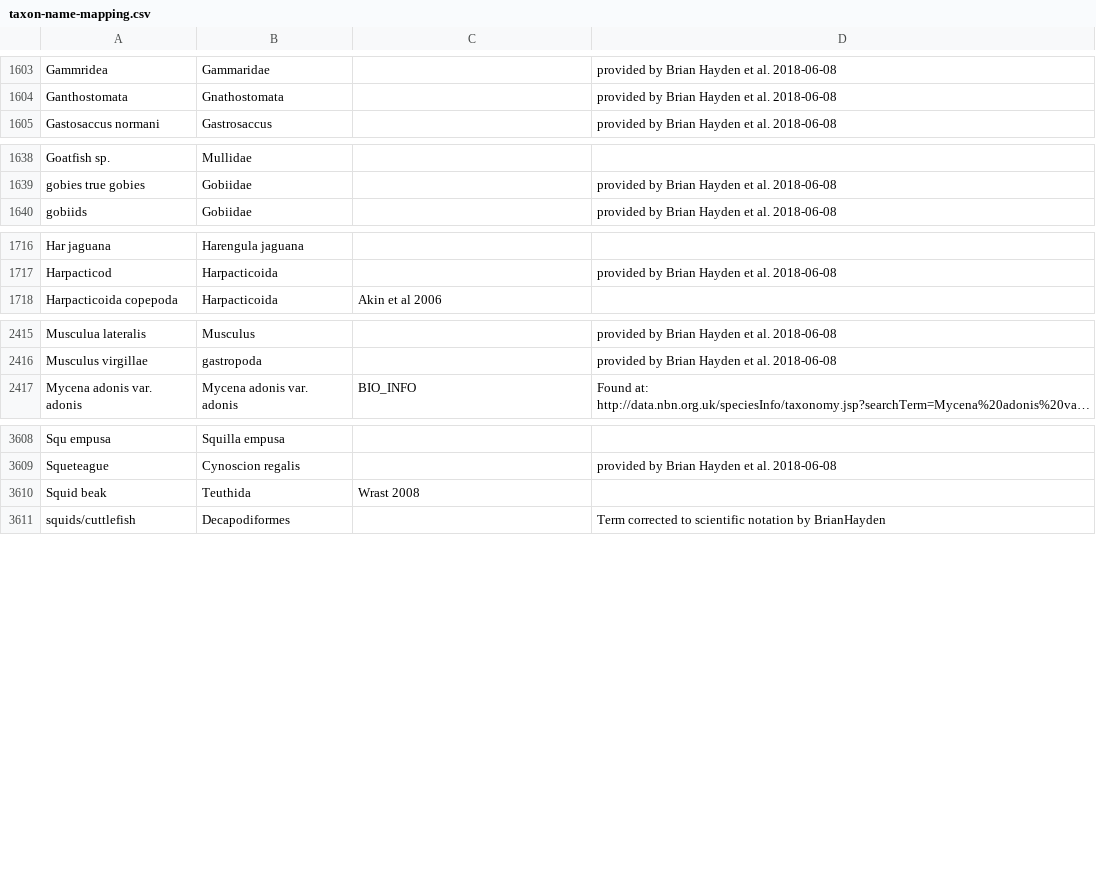
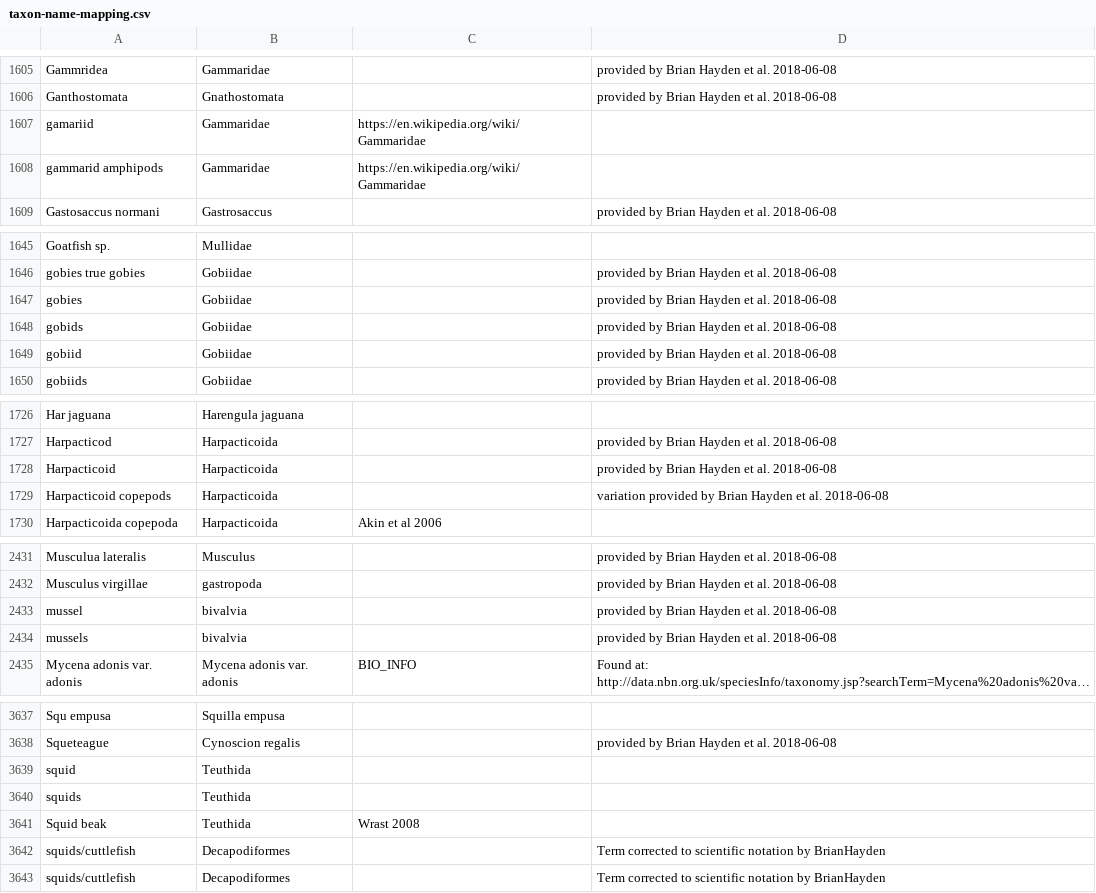
Before and after one commit to globalbioticinteractions/globi-taxon-names, a CSV file: taxon-name-mapping.csv, drawn as a sheet; only a part is shown, gaps mark what is left out; long unchanged cells end in …; the diff covers the shown part only; the diff names each change by its address in the sheet, - before the commit and + after, or states it on an @@ line.

```diff
--- a/taxon-name-mapping.csv
+++ b/taxon-name-mapping.csv
+row 1607: gamariid | Gammaridae | https://en.wikipedia.org/wiki/Gammaridae
+row 1608: gammarid amphipods | Gammaridae | https://en.wikipedia.org/wiki/Gammaridae
+row 1647: gobies | Gobiidae |  | provided by Brian Hayden et al. 2018-06-08
+row 1648: gobids | Gobiidae |  | provided by Brian Hayden et al. 2018-06-08
+row 1649: gobiid | Gobiidae |  | provided by Brian Hayden et al. 2018-06-08
+row 1728: Harpacticoid | Harpacticoida |  | provided by Brian Hayden et al. 2018-06-08
+row 1729: Harpacticoid copepods | Harpacticoida |  | variation provided by Brian Hayden et al. 2018-06-08
+row 2433: mussel | bivalvia |  | provided by Brian Hayden et al. 2018-06-08
+row 2434: mussels | bivalvia |  | provided by Brian Hayden et al. 2018-06-08
+row 3639: squid | Teuthida
+row 3640: squids | Teuthida
+row 3642: squids/cuttlefish | Decapodiformes |  | Term corrected to scientific notation by BrianHayden
```
Also changed, not shown: 20 added rows and 1 edited cell elsewhere in this file, 1 other file.
